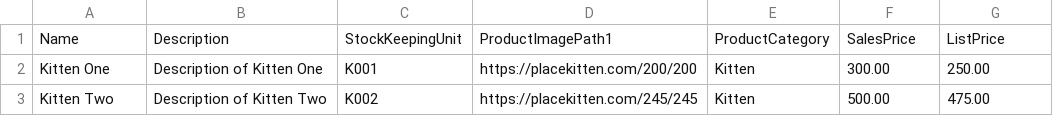
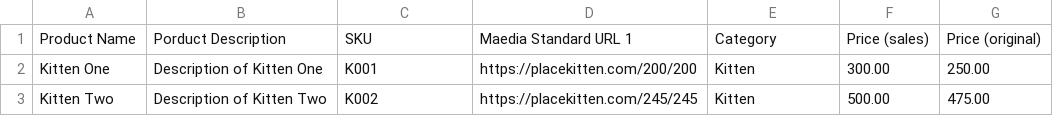
Before and after one commit to forcedotcom/commerce-on-lightning, a CSV file: examples/csv/2Products.csv, drawn as a sheet; removed rows and columns are numbered as before the commit, all else as after; the diff names each change by its address in the sheet, - before the commit and + after, or states it on an @@ line.

```diff
--- a/examples/csv/2Products.csv
+++ b/examples/csv/2Products.csv
-row 1: Name | Description | StockKeepingUnit | ProductImagePath1 | ProductCategory | SalesPrice | ListPrice
+row 1: Product Name | Porduct Description | SKU | Maedia Standard URL 1 | Category | Price (sales) | Price (original)
```
Also changed, not shown: examples/csv/Alpine.csv, examples/csv/CameraStore.csv, 6 other files.
